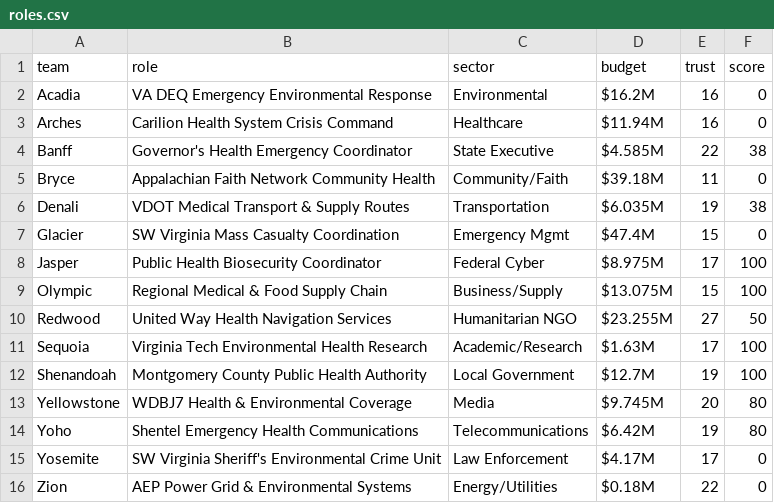
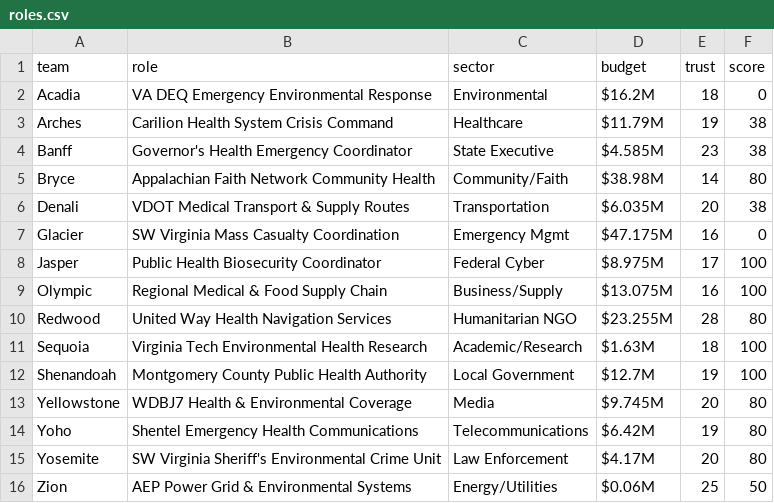
Before and after one commit to future-of-security/simulation-data, a CSV file: virginia-cascading-crisis/phase_5/roles.csv, drawn as a sheet.

```diff
--- a/virginia-cascading-crisis/phase_5/roles.csv
+++ b/virginia-cascading-crisis/phase_5/roles.csv
@@ -1,12 +1,12 @@
 team,role,sector,budget,trust,score
-Acadia,VA DEQ Emergency Environmental Response,Environmental,$16.2M,16,0
-Arches,Carilion Health System Crisis Command,Healthcare,$11.94M,16,0
-Banff,Governor's Health Emergency Coordinator,State Executive,$4.585M,22,38
-Bryce,Appalachian Faith Network Community Health,Community/Faith,$39.18M,11,0
-Denali,VDOT Medical Transport & Supply Routes,Transportation,$6.035M,19,38
-Glacier,SW Virginia Mass Casualty Coordination,Emergency Mgmt,$47.4M,15,0
+Acadia,VA DEQ Emergency Environmental Response,Environmental,$16.2M,18,0
+Arches,Carilion Health System Crisis Command,Healthcare,$11.79M,19,38
+Banff,Governor's Health Emergency Coordinator,State Executive,$4.585M,23,38
+Bryce,Appalachian Faith Network Community Health,Community/Faith,$38.98M,14,80
+Denali,VDOT Medical Transport & Supply Routes,Transportation,$6.035M,20,38
+Glacier,SW Virginia Mass Casualty Coordination,Emergency Mgmt,$47.175M,16,0
 Jasper,Public Health Biosecurity Coordinator,Federal Cyber,$8.975M,17,100
-Olympic,Regional Medical & Food Supply Chain,Business/Supply,$13.075M,15,100
-Redwood,United Way Health Navigation Services,Humanitarian NGO,$23.255M,27,50
-Sequoia,Virginia Tech Environmental Health Research,Academic/Research,$1.63M,17,100
+Olympic,Regional Medical & Food Supply Chain,Business/Supply,$13.075M,16,100
+Redwood,United Way Health Navigation Services,Humanitarian NGO,$23.255M,28,80
+Sequoia,Virginia Tech Environmental Health Research,Academic/Research,$1.63M,18,100
 Shenandoah,Montgomery County Public Health Authority,Local Government,$12.7M,19,100
@@ -14,3 +14,3 @@ Yellowstone,WDBJ7 Health & Environmental Coverage,Media,$9.745M,20,80
 Yoho,Shentel Emergency Health Communications,Telecommunications,$6.42M,19,80
-Yosemite,SW Virginia Sheriff's Environmental Crime Unit,Law Enforcement,$4.17M,17,0
-Zion,AEP Power Grid & Environmental Systems,Energy/Utilities,$0.18M,22,0
+Yosemite,SW Virginia Sheriff's Environmental Crime Unit,Law Enforcement,$4.17M,20,80
+Zion,AEP Power Grid & Environmental Systems,Energy/Utilities,$0.06M,25,50
```
Also changed, not shown: virginia-cascading-crisis/phase_5/injects.csv, 1 other file.
